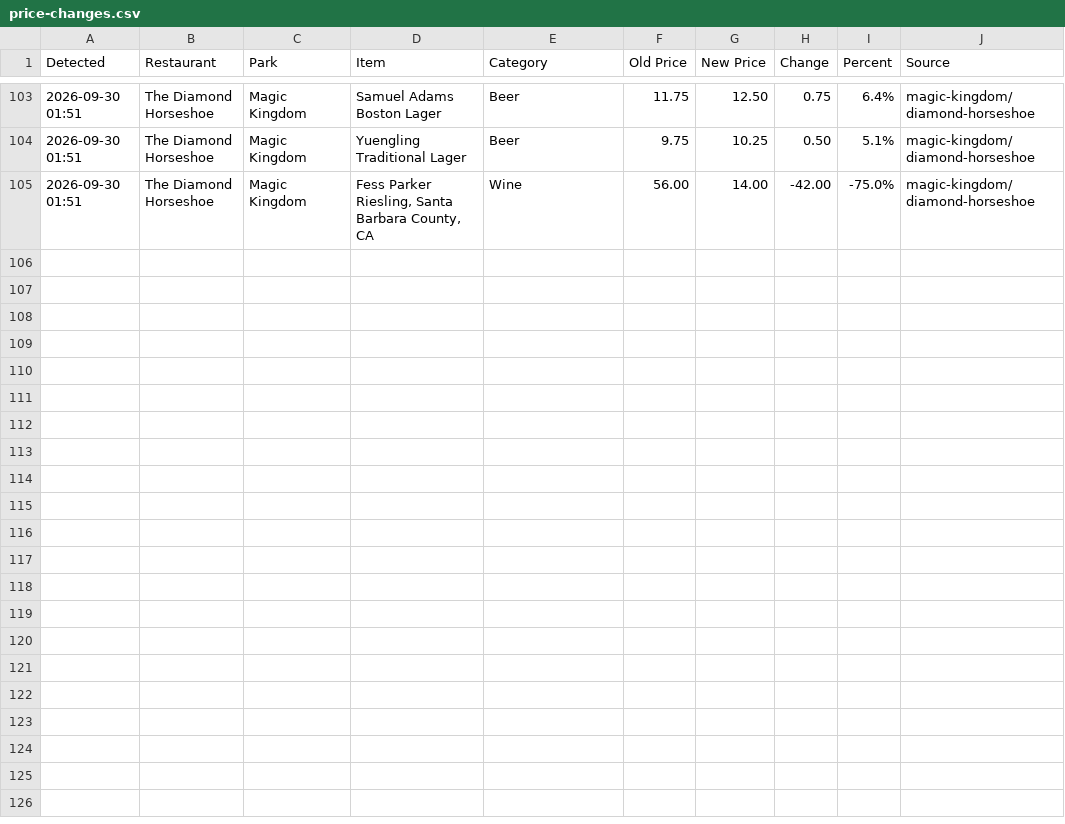
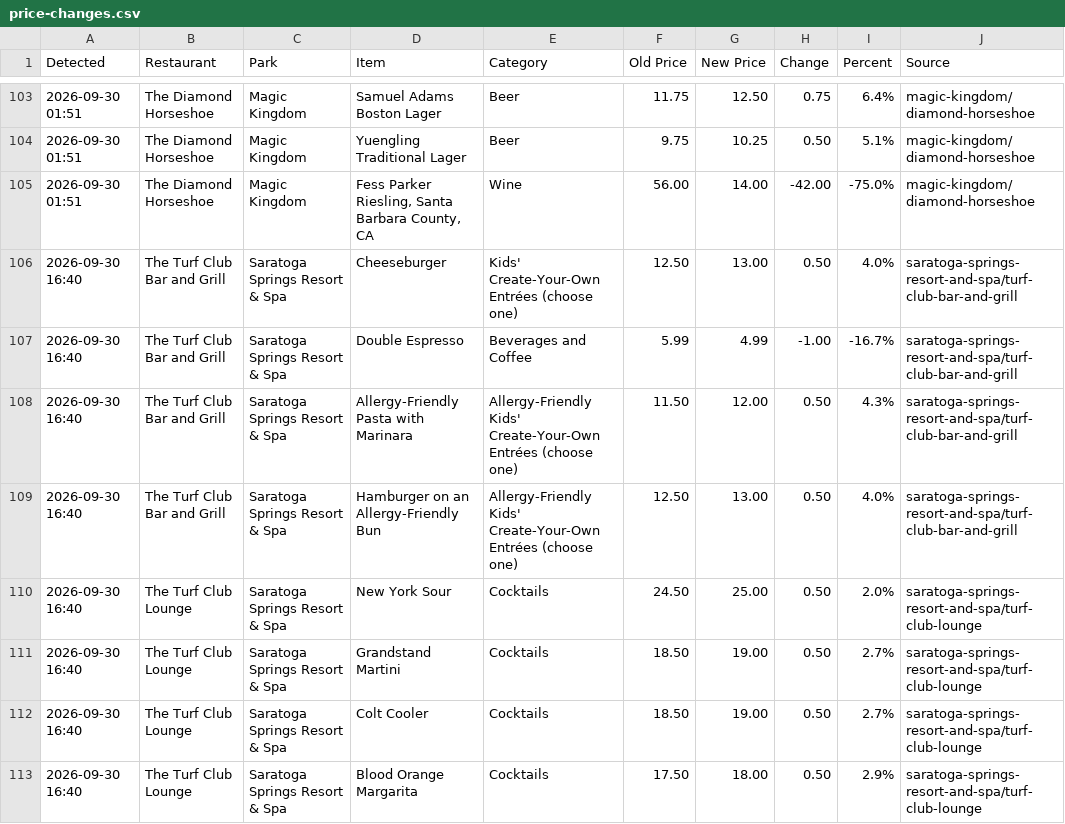
Before and after one commit to scoopdisney/wdw-menu-watch, a CSV file: data/price-changes.csv, drawn as a sheet; only a part is shown, gaps mark what is left out.

```diff
--- a/data/price-changes.csv
+++ b/data/price-changes.csv
@@ -105 +105,9 @@ Detected,Restaurant,Park,Item,Category,Old Price,New Price,Change,Percent,Source
 2026-09-30 01:51,The Diamond Horseshoe,Magic Kingdom,"Fess Parker Riesling, Santa Barbara County, CA",Wine,56.00,14.00,-42.00,-75.0%,magic-kingdom/diamond-horseshoe
+2026-09-30 16:40,The Turf Club Bar and Grill,Saratoga Springs Resort & Spa,Cheeseburger,Kids' Create-Your-Own Entrées (choose one),12.50,13.00,0.50,4.0%,saratoga-springs-resort-and-spa/turf-club-bar-and-grill
+2026-09-30 16:40,The Turf Club Bar and Grill,Saratoga Springs Resort & Spa,Double Espresso,Beverages and Coffee,5.99,4.99,-1.00,-16.7%,saratoga-springs-resort-and-spa/turf-club-bar-and-grill
+2026-09-30 16:40,The Turf Club Bar and Grill,Saratoga Springs Resort & Spa,Allergy-Friendly Pasta with Marinara,Allergy-Friendly Kids' Create-Your-Own Entrées (choose one),11.50,12.00,0.50,4.3%,saratoga-springs-resort-and-spa/turf-club-bar-and-grill
+2026-09-30 16:40,The Turf Club Bar and Grill,Saratoga Springs Resort & Spa,Hamburger on an Allergy-Friendly Bun,Allergy-Friendly Kids' Create-Your-Own Entrées (choose one),12.50,13.00,0.50,4.0%,saratoga-springs-resort-and-spa/turf-club-bar-and-grill
+2026-09-30 16:40,The Turf Club Lounge,Saratoga Springs Resort & Spa,New York Sour,Cocktails,24.50,25.00,0.50,2.0%,saratoga-springs-resort-and-spa/turf-club-lounge
+2026-09-30 16:40,The Turf Club Lounge,Saratoga Springs Resort & Spa,Grandstand Martini,Cocktails,18.50,19.00,0.50,2.7%,saratoga-springs-resort-and-spa/turf-club-lounge
+2026-09-30 16:40,The Turf Club Lounge,Saratoga Springs Resort & Spa,Colt Cooler,Cocktails,18.50,19.00,0.50,2.7%,saratoga-springs-resort-and-spa/turf-club-lounge
+2026-09-30 16:40,The Turf Club Lounge,Saratoga Springs Resort & Spa,Blood Orange Margarita,Cocktails,17.50,18.00,0.50,2.9%,saratoga-springs-resort-and-spa/turf-club-lounge
```
Also changed, not shown: 2 other files.
